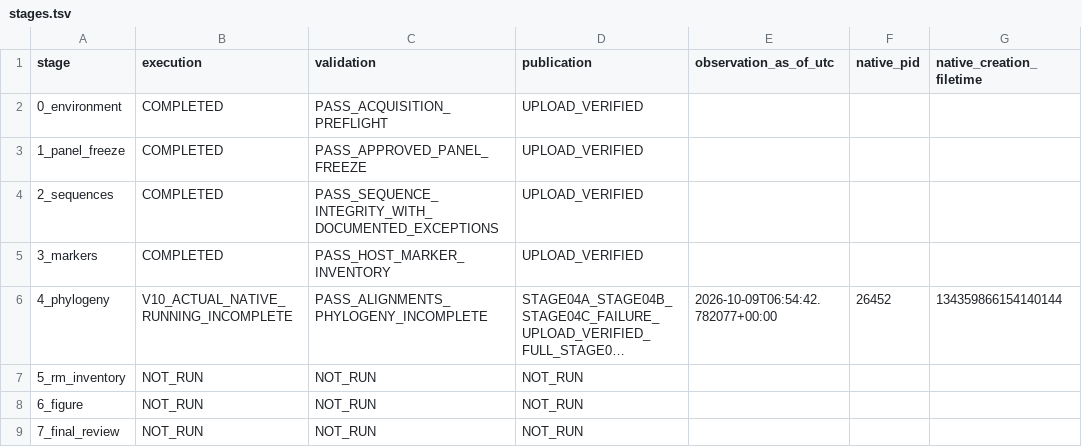
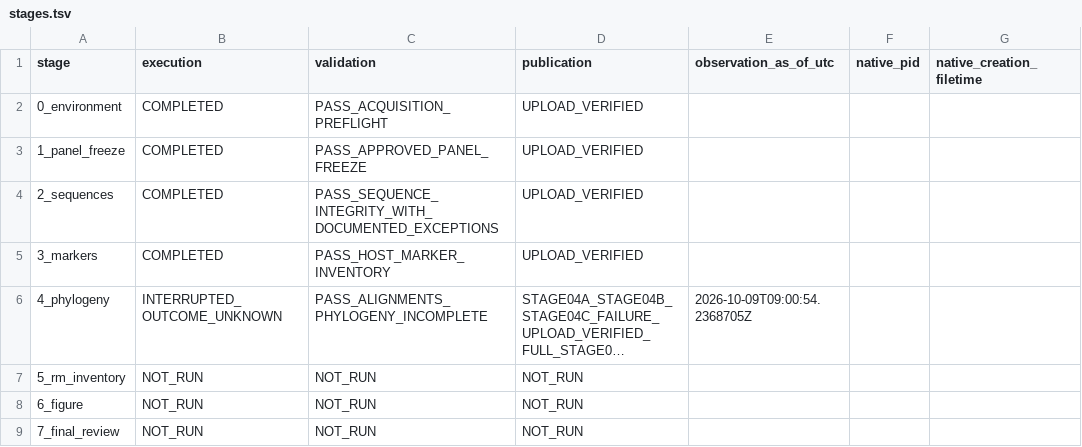
Before and after one commit to serg-alexv/lab-rm-phylogenomics-196, a TSV file: status/stages.tsv, drawn as a sheet; long unchanged cells end in …; the diff names each change by its address in the sheet, - before the commit and + after, or states it on an @@ line.

Commit message:
Record interrupted Stage04 and publish reviewed FULL196 recovery handoff

```diff
--- a/status/stages.tsv
+++ b/status/stages.tsv
-B6 (execution): V10_ACTUAL_NATIVE_RUNNING_INCOMPLETE
+B6 (execution): INTERRUPTED_OUTCOME_UNKNOWN
-E6 (observation_as_of_utc): 2026-10-09T06:54:42.782077+00:00
+E6 (observation_as_of_utc): 2026-10-09T09:00:54.2368705Z
-F6 (native_pid): 26452
+F6 (native_pid): (empty)
-G6 (native_creation_filetime): 134359866154140144
+G6 (native_creation_filetime): (empty)
```
Also changed, not shown: 8 other files.
